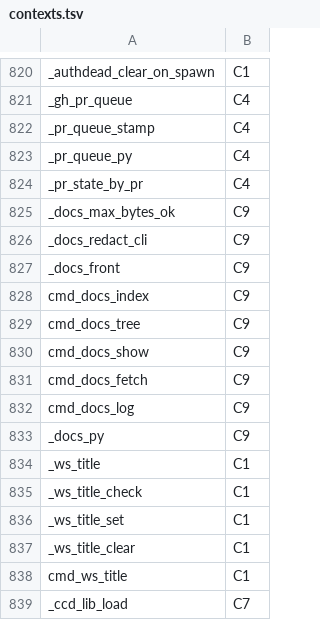
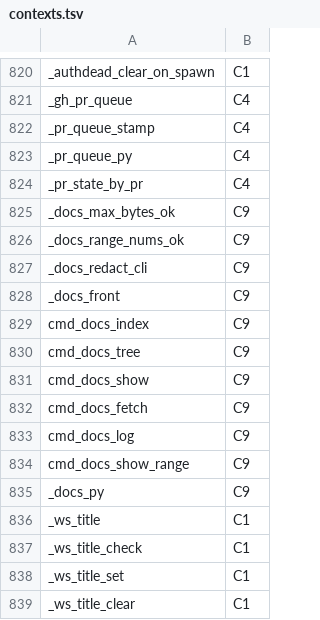
Before and after one commit to Synapsium-Labs/ccrc-pwa, a TSV file: ccd/contexts.tsv, drawn as a sheet; only a part is shown, gaps mark what is left out; the shorter side is filled out with more unchanged rows.

```diff
--- a/ccd/contexts.tsv
+++ b/ccd/contexts.tsv
@@ -825,2 +825,3 @@ _pr_state_by_pr	C4
 _docs_max_bytes_ok	C9
+_docs_range_nums_ok	C9
 _docs_redact_cli	C9
@@ -832,2 +833,3 @@ cmd_docs_fetch	C9
 cmd_docs_log	C9
+cmd_docs_show_range	C9
 _docs_py	C9
```
Also changed, not shown: 23 other files.
